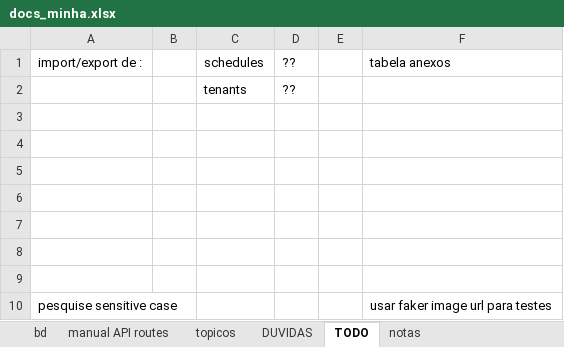
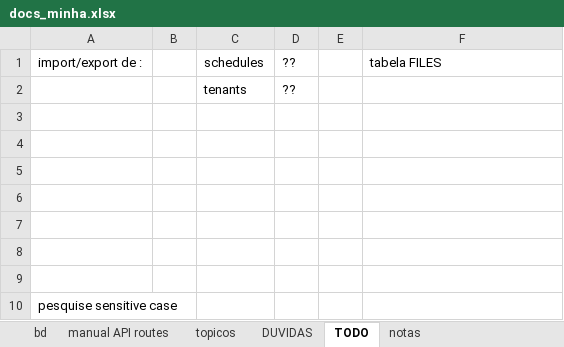
Before and after one commit to hugoresende27/estagio_relogio_ponto, an Excel workbook: docs_minha.xlsx, sheet TODO, drawn as a sheet; values as stored, in another font and other column widths than the file's, no borders; the diff names each change by its address in the sheet, - before the commit and + after, or states it on an @@ line.

```diff
--- a/docs_minha.xlsx (sheet TODO)
+++ b/docs_minha.xlsx (sheet TODO)
-F1: tabela anexos
+F1: tabela FILES
-F10: usar faker image url para testes
+F10: (empty)
```
Also changed, not shown: 6 other files.
